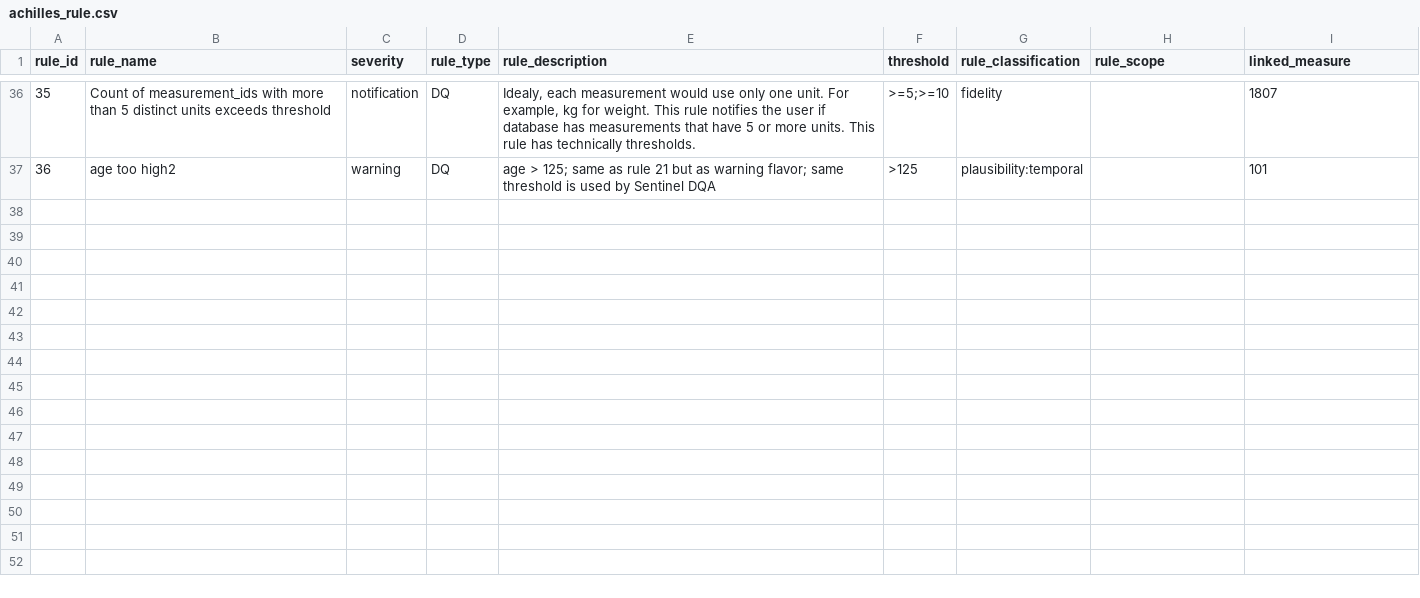
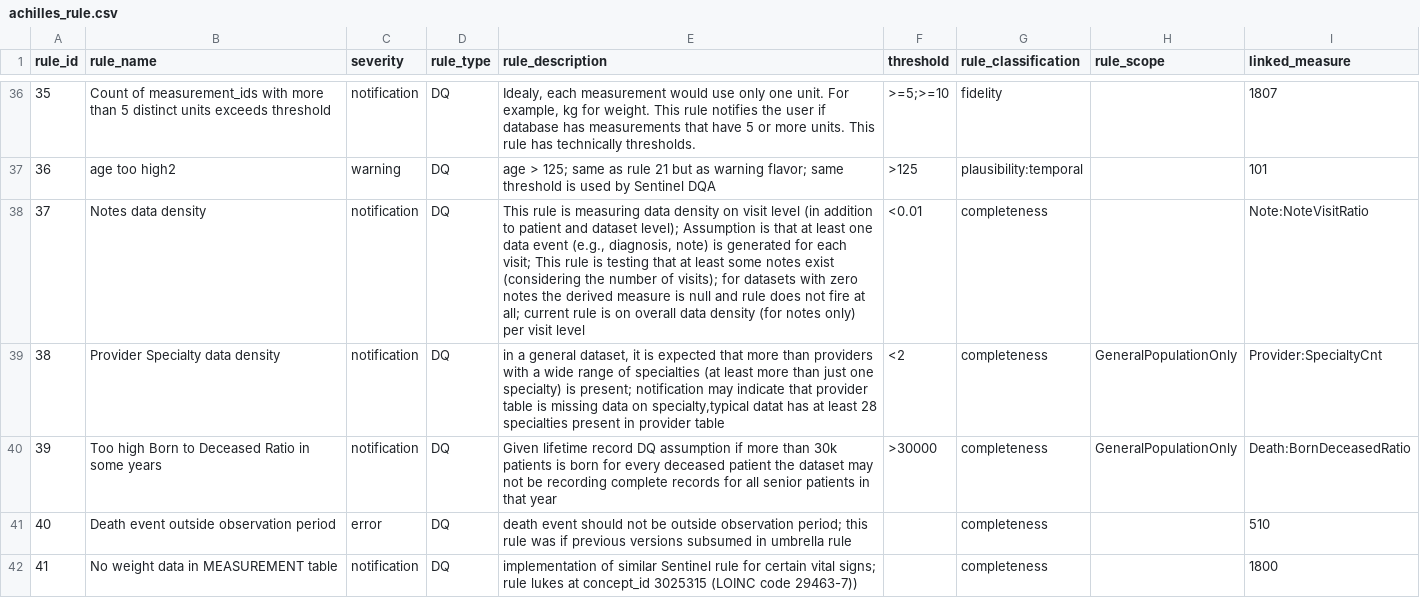
Before and after one commit to OHDSI/Achilles, a CSV file: inst/csv/achilles_rule.csv, drawn as a sheet; only a part is shown, gaps mark what is left out; the diff names each change by its address in the sheet, - before the commit and + after, or states it on an @@ line.

Commit message:
new data quality rules originating from DataQuality study

```diff
--- a/inst/csv/achilles_rule.csv
+++ b/inst/csv/achilles_rule.csv
+row 38: 37 | Notes data density | notification | DQ | This rule is measuring data density on visit level (in addition to patient and dataset level); Assumption is that at least one data event (e.g., diagnosis, note) is generated for each visit; This rule is testing that at least some notes exist (considering the number of visits); for datasets with zero notes the derived measure is null and rule does not fire at all; current rule is on overall data density (for notes only) per visit level | <0.01 | completeness |  | Note:NoteVisitRatio
+row 39: 38 | Provider Specialty data density | notification | DQ | in a general dataset, it is expected that more than providers with a wide range of specialties (at least more than just one specialty) is present; notification may indicate that provider table is missing data on specialty,typical datat has at least 28 specialties present in provider table | <2 | completeness | GeneralPopulationOnly | Provider:SpecialtyCnt
+row 40: 39 | Too high Born to Deceased Ratio in some years | notification | DQ | Given lifetime record DQ assumption if more than 30k patients is born for every deceased patient the dataset may not be recording complete records for all senior patients in that year | >30000 | completeness | GeneralPopulationOnly | Death:BornDeceasedRatio
+row 41: 40 | Death event outside observation period | error | DQ | death event should not be outside observation period; this rule was if previous versions subsumed in umbrella rule |  | completeness |  | 510
+row 42: 41 | No weight data in MEASUREMENT table | notification | DQ | implementation of similar Sentinel rule for certain vital signs; rule lukes at concept_id 3025315 (LOINC code 29463-7)) |  | completeness |  | 1800
```
Also changed, not shown: inst/csv/analysisDetails.csv, 1 other file.
